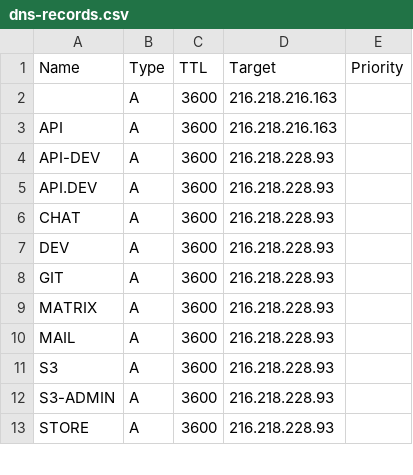
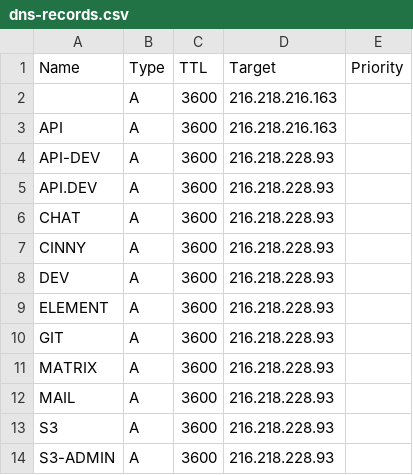
Before and after one commit to nutratech/vps-root, a CSV file: scripts/dns-records.csv, drawn as a sheet; only a part is shown; the shorter side is filled out with more unchanged rows; the diff names each change by its address in the sheet, - before the commit and + after, or states it on an @@ line.

Commit message:
update dns records CSV; add element config.json

```diff
--- a/scripts/dns-records.csv
+++ b/scripts/dns-records.csv
+row 7: CINNY | A | 3600 | 216.218.228.93
+row 9: ELEMENT | A | 3600 | 216.218.228.93
```
Also changed, not shown: 1 other file.
